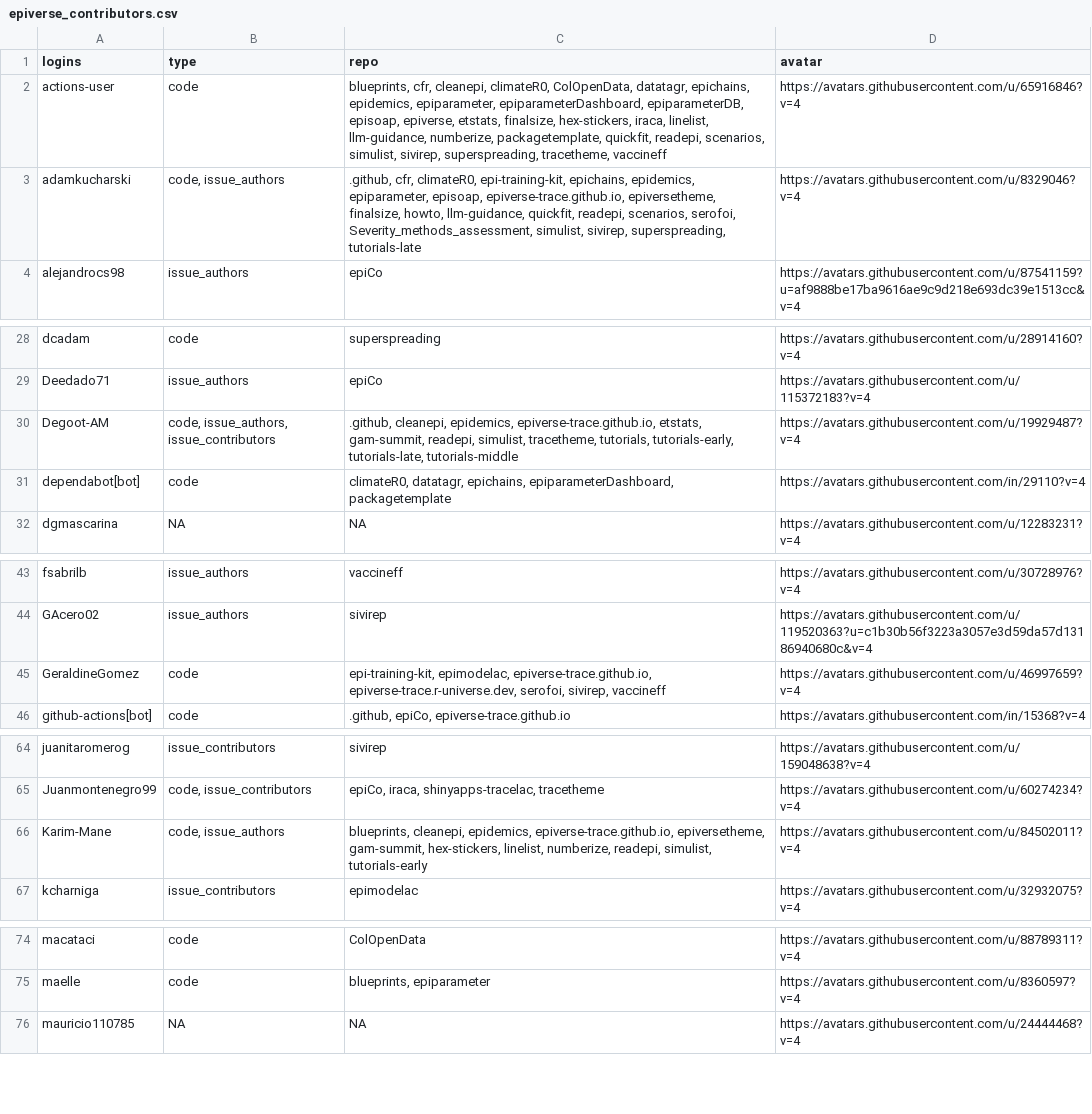
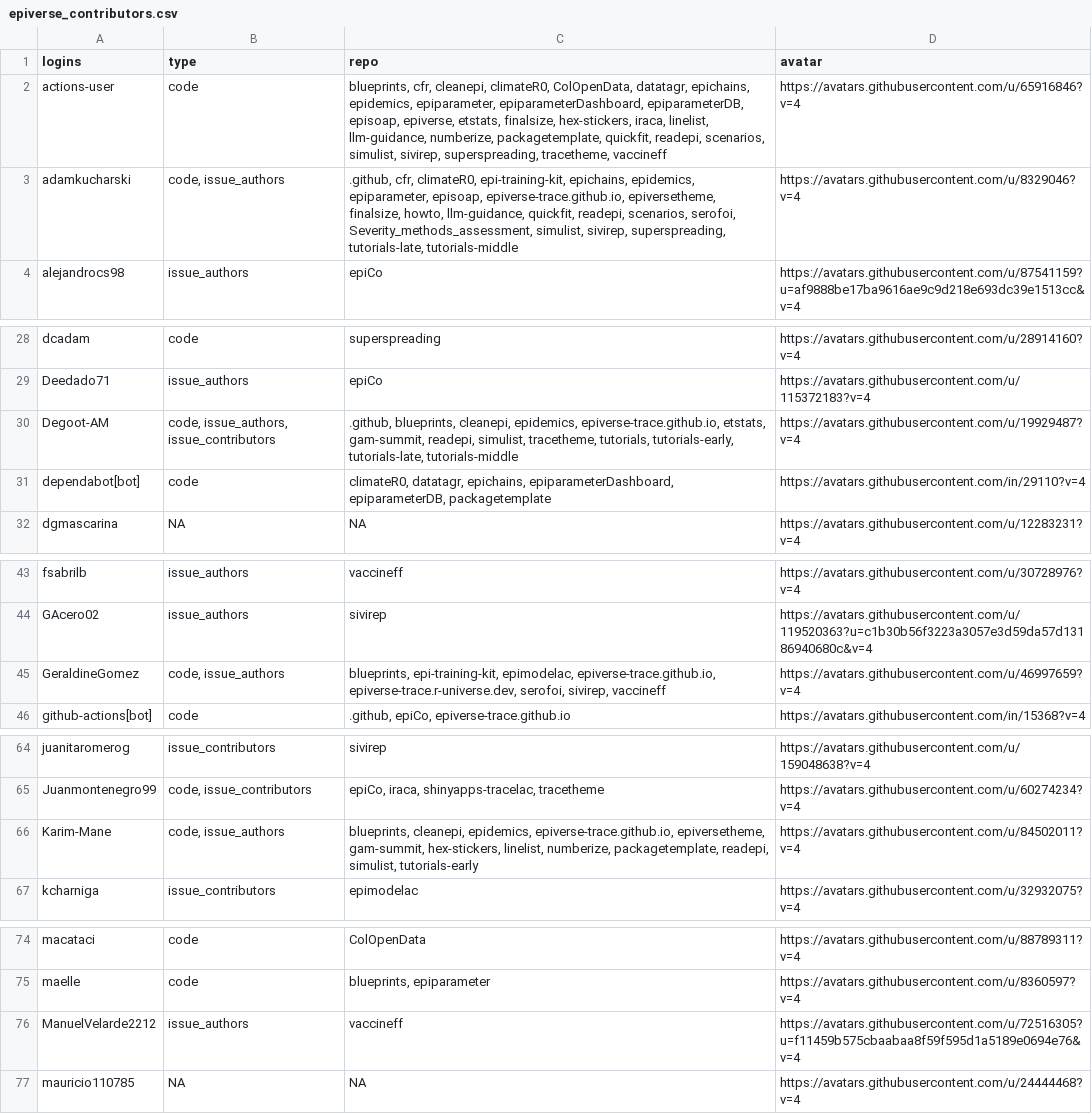
Before and after one commit to epiverse-trace/epiverse-trace.github.io, a CSV file: _data/epiverse_contributors.csv, drawn as a sheet; only a part is shown, gaps mark what is left out.

Commit message:
Update `_data/epiverse_contributors.csv` and `_freeze/`

```diff
--- a/_data/epiverse_contributors.csv
+++ b/_data/epiverse_contributors.csv
@@ -2,3 +2,3 @@
 "actions-user","code","blueprints, cfr, cleanepi, climateR0, ColOpenData, datatagr, epichains, epidemics, epiparameter, epiparameterDashboard, epiparameterDB, episoap, epiverse, etstats, finalsize, hex-stickers, iraca, linelist, llm-guidance, numberize, packagetemplate, quickfit, readepi, scenarios, simulist, sivirep, superspreading, tracetheme, vaccineff","https://avatars.githubusercontent.com/u/65916846?v=4"
-"adamkucharski","code, issue_authors",".github, cfr, climateR0, epi-training-kit, epichains, epidemics, epiparameter, episoap, epiverse-trace.github.io, epiversetheme, finalsize, howto, llm-guidance, quickfit, readepi, scenarios, serofoi, Severity_methods_assessment, simulist, sivirep, superspreading, tutorials-late","https://avatars.githubusercontent.com/u/8329046?v=4"
+"adamkucharski","code, issue_authors",".github, cfr, climateR0, epi-training-kit, epichains, epidemics, epiparameter, episoap, epiverse-trace.github.io, epiversetheme, finalsize, howto, llm-guidance, quickfit, readepi, scenarios, serofoi, Severity_methods_assessment, simulist, sivirep, superspreading, tutorials-late, tutorials-middle","https://avatars.githubusercontent.com/u/8329046?v=4"
 "alejandrocs98","issue_authors","epiCo","https://avatars.githubusercontent.com/u/87541159?u=af9888be17ba9616ae9c9d218e693dc39e1513cc&v=4"
@@ -29,4 +29,4 @@
 "Deedado71","issue_authors","epiCo","https://avatars.githubusercontent.com/u/115372183?v=4"
-"Degoot-AM","code, issue_authors, issue_contributors",".github, cleanepi, epidemics, epiverse-trace.github.io, etstats, gam-summit, readepi, simulist, tracetheme, tutorials, tutorials-early, tutorials-late, tutorials-middle","https://avatars.githubusercontent.com/u/19929487?v=4"
-"dependabot[bot]","code","climateR0, datatagr, epichains, epiparameterDashboard, packagetemplate","https://avatars.githubusercontent.com/in/29110?v=4"
+"Degoot-AM","code, issue_authors, issue_contributors",".github, blueprints, cleanepi, epidemics, epiverse-trace.github.io, etstats, gam-summit, readepi, simulist, tracetheme, tutorials, tutorials-early, tutorials-late, tutorials-middle","https://avatars.githubusercontent.com/u/19929487?v=4"
+"dependabot[bot]","code","climateR0, datatagr, epichains, epiparameterDashboard, epiparameterDB, packagetemplate","https://avatars.githubusercontent.com/in/29110?v=4"
 "dgmascarina",NA,NA,"https://avatars.githubusercontent.com/u/12283231?v=4"
@@ -44,3 +44,3 @@
 "GAcero02","issue_authors","sivirep","https://avatars.githubusercontent.com/u/119520363?u=c1b30b56f3223a3057e3d59da57d13186940680c&v=4"
-"GeraldineGomez","code","epi-training-kit, epimodelac, epiverse-trace.github.io, epiverse-trace.r-universe.dev, serofoi, sivirep, vaccineff","https://avatars.githubusercontent.com/u/46997659?v=4"
+"GeraldineGomez","code, issue_authors","blueprints, epi-training-kit, epimodelac, epiverse-trace.github.io, epiverse-trace.r-universe.dev, serofoi, sivirep, vaccineff","https://avatars.githubusercontent.com/u/46997659?v=4"
 "github-actions[bot]","code",".github, epiCo, epiverse-trace.github.io","https://avatars.githubusercontent.com/in/15368?v=4"
@@ -65,3 +65,3 @@
 "Juanmontenegro99","code, issue_contributors","epiCo, iraca, shinyapps-tracelac, tracetheme","https://avatars.githubusercontent.com/u/60274234?v=4"
-"Karim-Mane","code, issue_authors","blueprints, cleanepi, epidemics, epiverse-trace.github.io, epiversetheme, gam-summit, hex-stickers, linelist, numberize, readepi, simulist, tutorials-early","https://avatars.githubusercontent.com/u/84502011?v=4"
+"Karim-Mane","code, issue_authors","blueprints, cleanepi, epidemics, epiverse-trace.github.io, epiversetheme, gam-summit, hex-stickers, linelist, numberize, packagetemplate, readepi, simulist, tutorials-early","https://avatars.githubusercontent.com/u/84502011?v=4"
 "kcharniga","issue_contributors","epimodelac","https://avatars.githubusercontent.com/u/32932075?v=4"
@@ -75,2 +75,3 @@
 "maelle","code","blueprints, epiparameter","https://avatars.githubusercontent.com/u/8360597?v=4"
+"ManuelVelarde2212","issue_authors","vaccineff","https://avatars.githubusercontent.com/u/72516305?u=f11459b575cbaabaa8f59f595d1a5189e0694e76&v=4"
 "mauricio110785",NA,NA,"https://avatars.githubusercontent.com/u/24444468?v=4"
```
Also changed, not shown: 1 other file.
